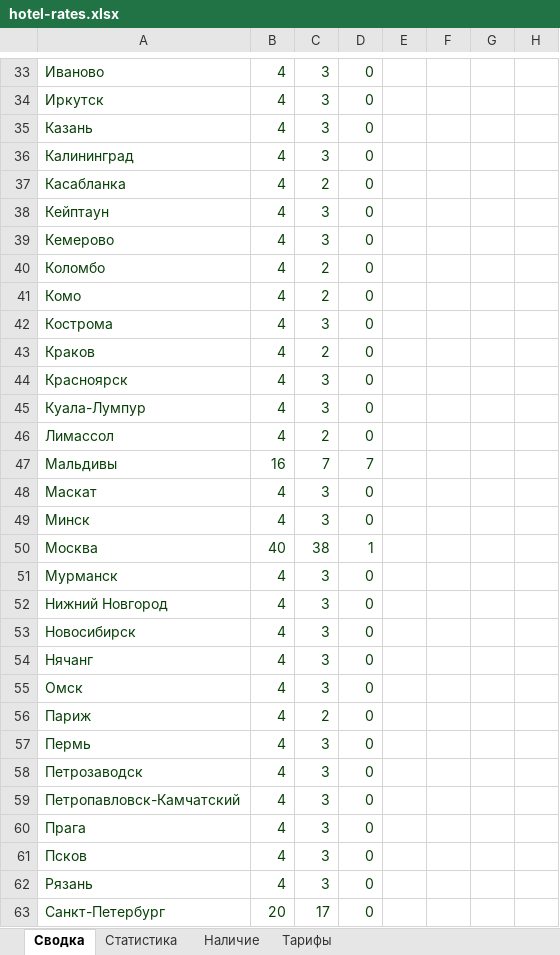
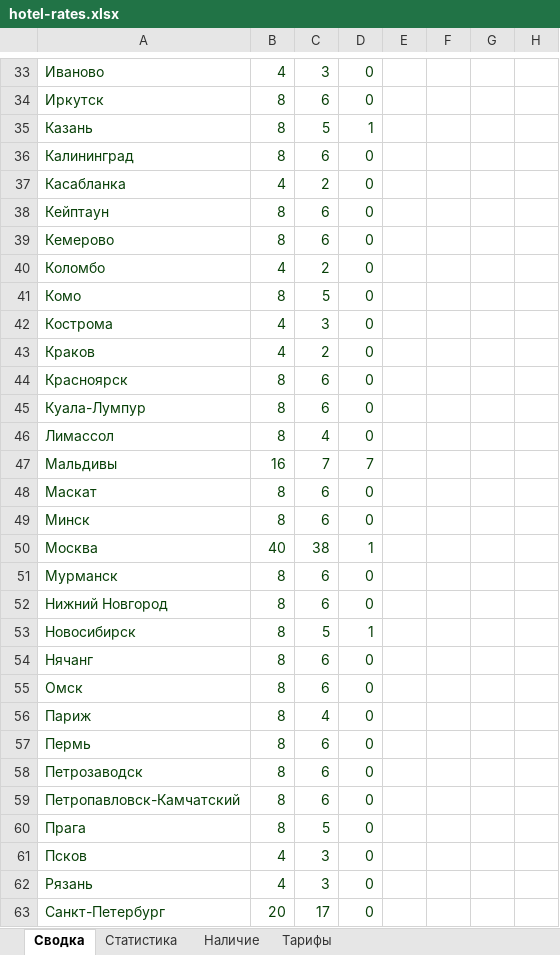
Before and after one commit to aaashtray/hotel-rate-shopper, an Excel workbook: site/hotel-rates.xlsx, sheet Сводка, drawn as a sheet; only a part is shown, gaps mark what is left out; values as stored, in another font and other column widths than the file's, no borders; the diff covers the shown part only; the diff names each change by its address in the sheet, - before the commit and + after, or states it on an @@ line.

```diff
--- a/site/hotel-rates.xlsx (sheet Сводка)
+++ b/site/hotel-rates.xlsx (sheet Сводка)
-B34:B36: 4
+B34:B36: 8
-C34: 3
+C34: 6
-C35: 3
+C35: 5
-D35: 0
+D35: 1
-C36: 3
+C36: 6
-B38:B39: 4
+B38:B39: 8
-C38:C39: 3
+C38:C39: 6
-B41: 4
+B41: 8
-C41: 2
+C41: 5
-B44:B46: 4
+B44:B46: 8
-C44:C45: 3
+C44:C45: 6
-C46: 2
+C46: 4
-B48:B49: 4
+B48:B49: 8
-C48:C49: 3
+C48:C49: 6
-B51:B60: 4
+B51:B60: 8
-C51:C52: 3
+C51:C52: 6
-C53: 3
+C53: 5
-D53: 0
+D53: 1
-C54:C55: 3
+C54:C55: 6
-C56: 2
+C56: 4
-C57:C59: 3
+C57:C59: 6
-C60: 3
+C60: 5
```
Also changed, not shown: 1 added row, 1 removed row and 69 edited cells elsewhere in this sheet, sheet Тарифы, sheet Наличие, sheet Статистика, formulas that keep their value, 8 other files.
